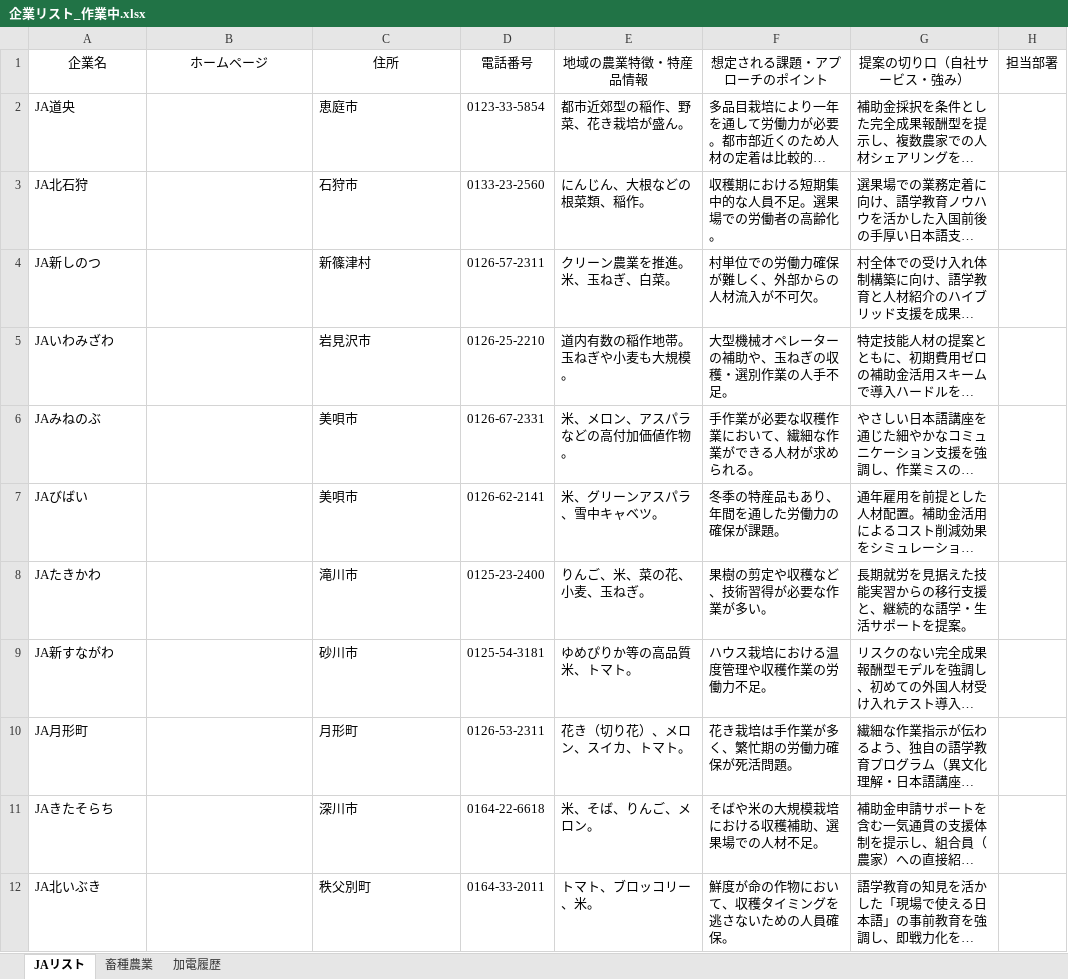
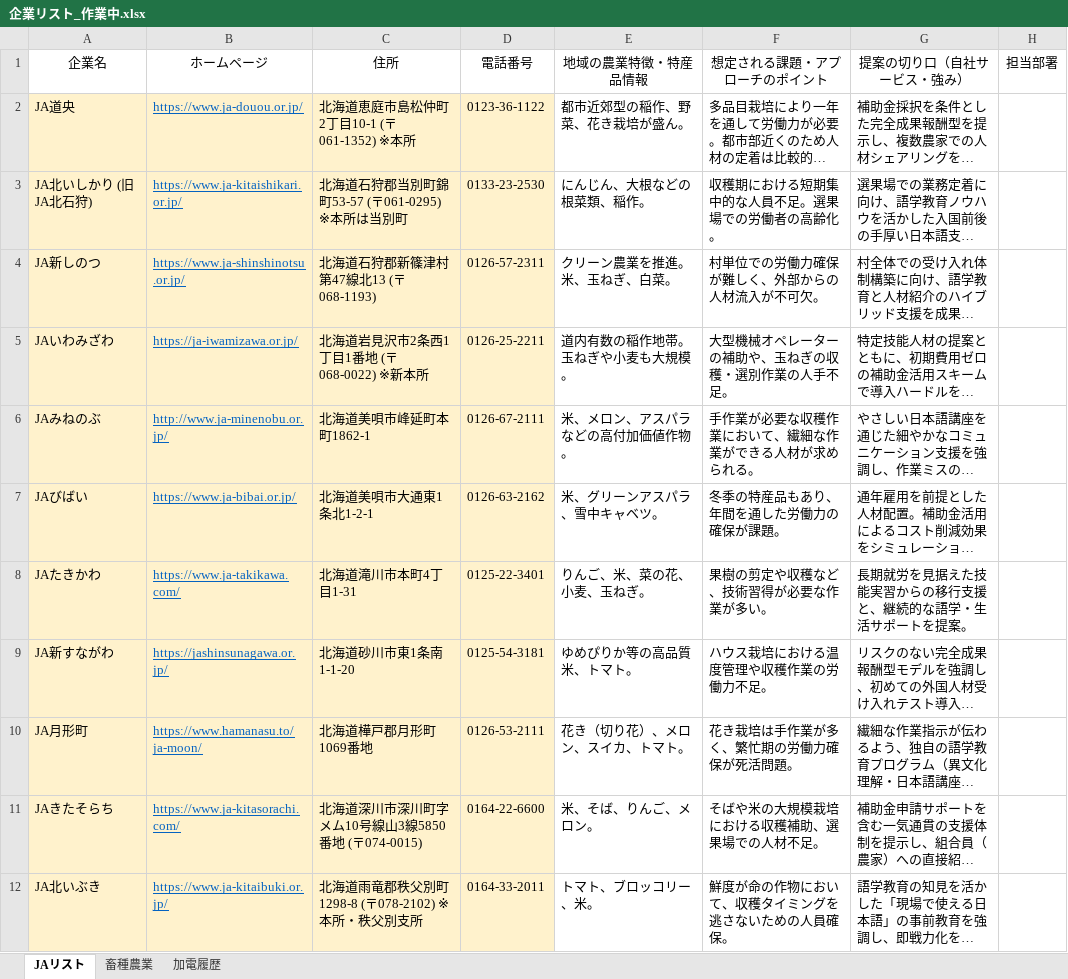
Before and after one commit to etsuro2433/kakeibo-app, an Excel workbook: output/企業リスト_作業中.xlsx, sheet JAリスト, drawn as a sheet; only a part is shown; long unchanged cells end in …; values as stored, in another font and other column widths than the file's, no borders; table styles not drawn; the diff covers the shown part only; the diff names each change by its address in the sheet, - before the commit and + after, or states it on an @@ line.

```diff
--- a/output/企業リスト_作業中.xlsx (sheet JAリスト)
+++ b/output/企業リスト_作業中.xlsx (sheet JAリスト)
-A2:D12 fill: none
+A2:D12 fill: #FFF2CC
-B2: (empty)
+B2: https://www.ja-douou.or.jp/
-C2: 恵庭市
+C2: 北海道恵庭市島松仲町2丁目10-1 (〒061-1352) ※本所
-D2: 0123-33-5854
+D2: 0123-36-1122
-A3: JA北石狩
+A3: JA北いしかり (旧JA北石狩)
-B3: (empty)
+B3: https://www.ja-kitaishikari.or.jp/
-C3: 石狩市
+C3: 北海道石狩郡当別町錦町53-57 (〒061-0295) ※本所は当別町
-D3: 0133-23-2560
+D3: 0133-23-2530
-B4: (empty)
+B4: https://www.ja-shinshinotsu.or.jp/
-C4: 新篠津村
+C4: 北海道石狩郡新篠津村第47線北13 (〒068-1193)
-B5: (empty)
+B5: https://ja-iwamizawa.or.jp/
-C5: 岩見沢市
+C5: 北海道岩見沢市2条西1丁目1番地 (〒068-0022) ※新本所
-D5: 0126-25-2210
+D5: 0126-25-2211
-B6: (empty)
+B6: http://www.ja-minenobu.or.jp/
-C6: 美唄市
+C6: 北海道美唄市峰延町本町1862-1
-D6: 0126-67-2331
+D6: 0126-67-2111
-B7: (empty)
+B7: https://www.ja-bibai.or.jp/
-C7: 美唄市
+C7: 北海道美唄市大通東1条北1-2-1
-D7: 0126-62-2141
+D7: 0126-63-2162
-B8: (empty)
+B8: https://www.ja-takikawa.com/
-C8: 滝川市
+C8: 北海道滝川市本町4丁目1-31
-D8: 0125-23-2400
+D8: 0125-22-3401
-B9: (empty)
+B9: https://jashinsunagawa.or.jp/
-C9: 砂川市
+C9: 北海道砂川市東1条南1-1-20
-B10: (empty)
+B10: https://www.hamanasu.to/ja-moon/
-C10: 月形町
+C10: 北海道樺戸郡月形町1069番地
-D10: 0126-53-2311
+D10: 0126-53-2111
-B11: (empty)
+B11: https://www.ja-kitasorachi.com/
-C11: 深川市
+C11: 北海道深川市深川町字メム10号線山3線5850番地 (〒074-0015)
-D11: 0164-22-6618
+D11: 0164-22-6600
-B12: (empty)
+B12: https://www.ja-kitaibuki.or.jp/
-C12: 秩父別町
+C12: 北海道雨竜郡秩父別町1298-8 (〒078-2102) ※本所・秩父別支所
```
Also changed, not shown: 34 edited cells and cell formats elsewhere in this sheet.
